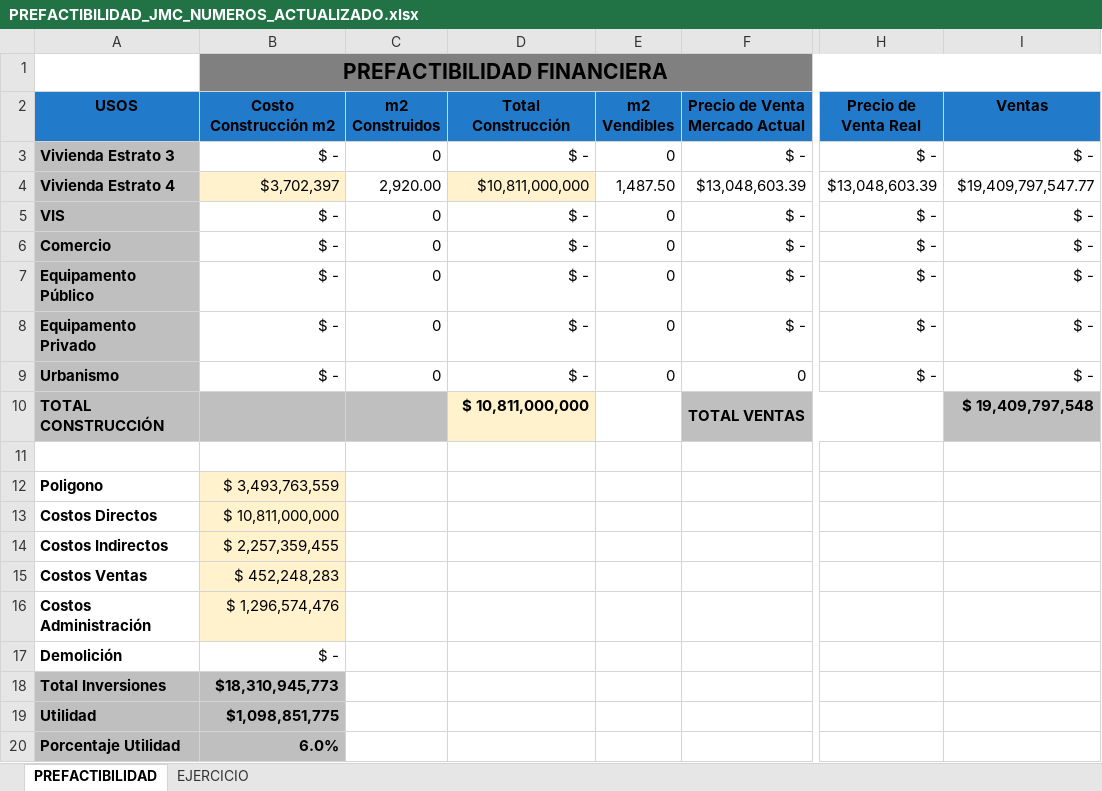
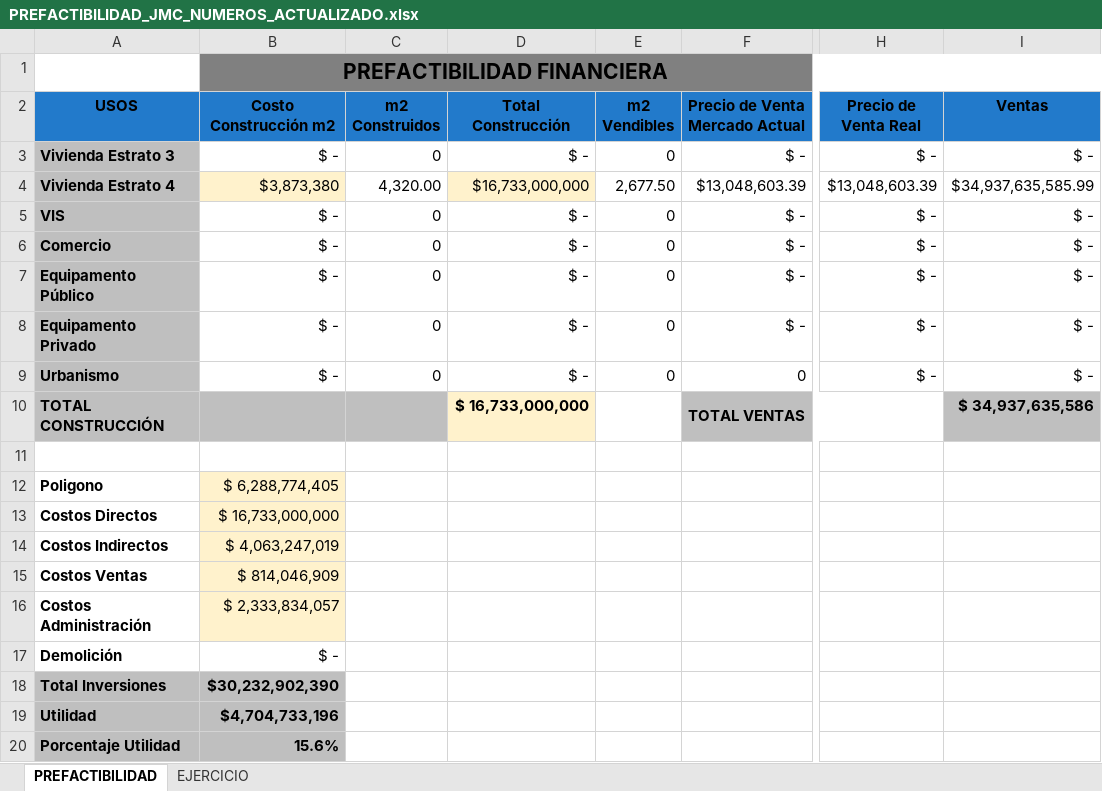
Before and after one commit to anasoficasca-code/ejercicio, an Excel workbook: entrega/PREFACTIBILIDAD_JMC_NUMEROS_ACTUALIZADO.xlsx, sheet PREFACTIBILIDAD, drawn as a sheet; only a part is shown, gaps mark what is left out; values as stored, in another font and other column widths than the file's, no borders; conditional formats not drawn; the diff names each change by its address in the sheet, - before the commit and + after, or states it on an @@ line.

```diff
--- a/entrega/PREFACTIBILIDAD_JMC_NUMEROS_ACTUALIZADO.xlsx (sheet PREFACTIBILIDAD)
+++ b/entrega/PREFACTIBILIDAD_JMC_NUMEROS_ACTUALIZADO.xlsx (sheet PREFACTIBILIDAD)
-B4 (Costo Construcción m2): $3,702,397
+B4 (Costo Construcción m2): $3,873,380
-C4 (m2 Construidos): 2,920.00
+C4 (m2 Construidos): 4,320.00
-D4 (Total Construcción): $10,811,000,000
+D4 (Total Construcción): $16,733,000,000
-E4 (m2 Vendibles): 1,487.50
+E4 (m2 Vendibles): 2,677.50
-I4 (Ventas): $19,409,797,547.77
+I4 (Ventas): $34,937,635,585.99
-D10 (Total Construcción): $ 10,811,000,000
+D10 (Total Construcción): $ 16,733,000,000
-I10 (Ventas): $ 19,409,797,548
+I10 (Ventas): $ 34,937,635,586
-B12 (Costo Construcción m2): $ 3,493,763,559
+B12 (Costo Construcción m2): $ 6,288,774,405
-B13 (Costo Construcción m2): $ 10,811,000,000
+B13 (Costo Construcción m2): $ 16,733,000,000
-B14 (Costo Construcción m2): $ 2,257,359,455
+B14 (Costo Construcción m2): $ 4,063,247,019
-B15 (Costo Construcción m2): $ 452,248,283
+B15 (Costo Construcción m2): $ 814,046,909
-B16 (Costo Construcción m2): $ 1,296,574,476
+B16 (Costo Construcción m2): $ 2,333,834,057
-B18 (Costo Construcción m2): $18,310,945,773
+B18 (Costo Construcción m2): $30,232,902,390
-B19 (Costo Construcción m2): $1,098,851,775
+B19 (Costo Construcción m2): $4,704,733,196
-B20 (Costo Construcción m2): 6.0%
+B20 (Costo Construcción m2): 15.6%
```
Also changed, not shown: entrega/EJERCICIO_PROFESIONAL_TERCER_CORTE_CORREGIDO.xlsx.
